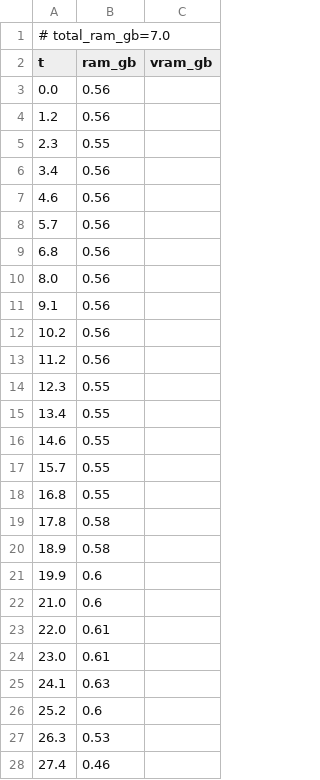
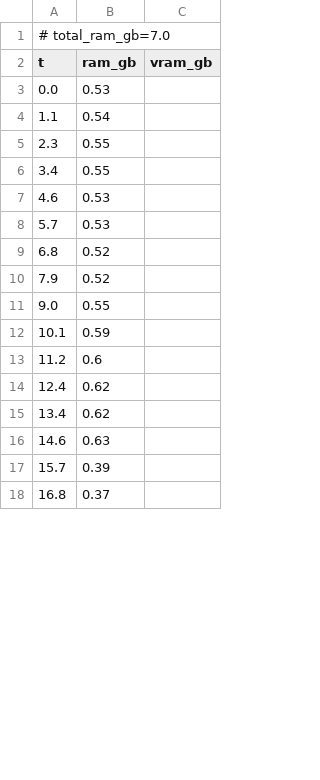
Before and after one commit to PozzettiAndrea/ComfyUI-DepthAnythingV3, a CSV file: dev/macos-cpu/logs/advanced_3d_resources.csv, drawn as a sheet; only a part is shown; the diff covers the shown part only.

```diff
--- a/dev/macos-cpu/logs/advanced_3d_resources.csv
+++ b/dev/macos-cpu/logs/advanced_3d_resources.csv
@@ -2,27 +2,17 @@
 t,ram_gb,vram_gb
-0.0,0.56,
-1.2,0.56,
+0.0,0.53,
+1.1,0.54,
 2.3,0.55,
-3.4,0.56,
-4.6,0.56,
-5.7,0.56,
-6.8,0.56,
-8.0,0.56,
-9.1,0.56,
-10.2,0.56,
-11.2,0.56,
-12.3,0.55,
-13.4,0.55,
-14.6,0.55,
-15.7,0.55,
-16.8,0.55,
-17.8,0.58,
-18.9,0.58,
-19.9,0.6,
-21.0,0.6,
-22.0,0.61,
-23.0,0.61,
-24.1,0.63,
-25.2,0.6,
-26.3,0.53,
-27.4,0.46,
+3.4,0.55,
+4.6,0.53,
+5.7,0.53,
+6.8,0.52,
+7.9,0.52,
+9.0,0.55,
+10.1,0.59,
+11.2,0.6,
+12.4,0.62,
+13.4,0.62,
+14.6,0.63,
+15.7,0.39,
+16.8,0.37,
```
Also changed, not shown: 7 added rows and 3 removed rows elsewhere in this file, dev/macos-cpu/logs/advanced_3d_multiview_resources.csv, dev/macos-cpu/logs/advanced_resources.csv, 54 other files.
